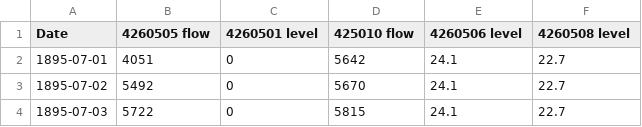
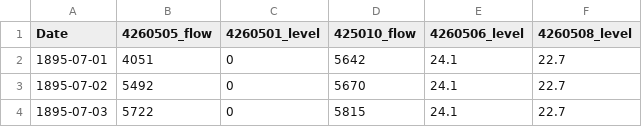
Before and after one commit to MDBAuth/EWR_tool, a CSV file: unit_testing_files/murray_IQQM_df_wp.csv, drawn as a sheet; only a part is shown.

```diff
--- a/unit_testing_files/murray_IQQM_df_wp.csv
+++ b/unit_testing_files/murray_IQQM_df_wp.csv
@@ -1,2 +1,2 @@
-Date,4260505 flow,4260501 level,425010 flow,4260506 level,4260508 level
+Date,4260505_flow,4260501_level,425010_flow,4260506_level,4260508_level
 1895-07-01,4051,0,5642,24.1,22.7
```
Also changed, not shown: py_ewr/parameter_metadata/parameter_sheet.csv, 3 other files.
